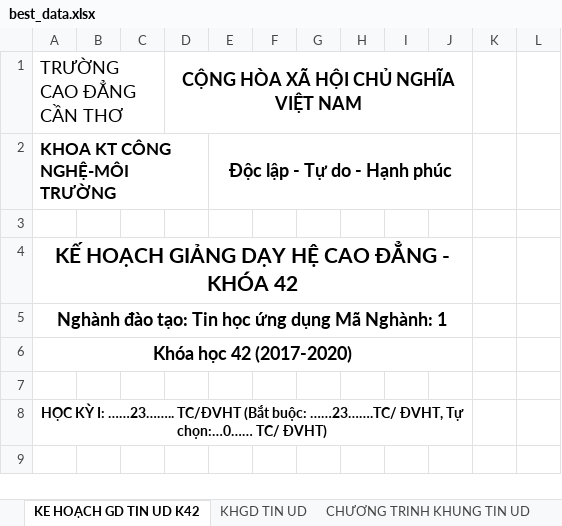
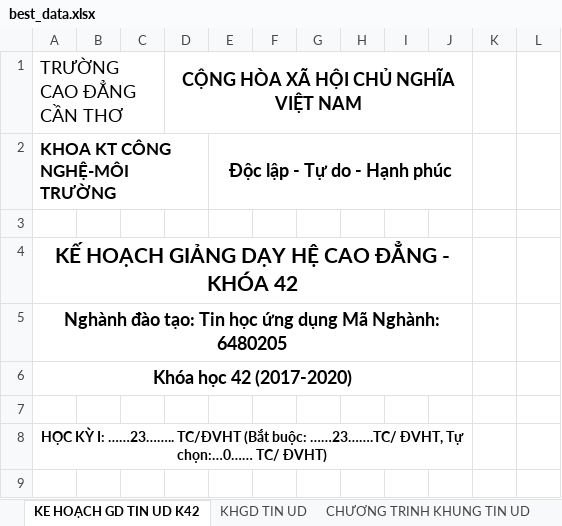
Before and after one commit to hjtshort/pccm, an Excel workbook: upload/best_data.xlsx, sheet KE HOẠCH GD TIN UD K42, drawn as a sheet; only a part is shown; values as stored, in another font and other column widths than the file's, no borders; charts and pictures not drawn; the diff names each change by its address in the sheet, - before the commit and + after, or states it on an @@ line.

```diff
--- a/upload/best_data.xlsx (sheet KE HOẠCH GD TIN UD K42)
+++ b/upload/best_data.xlsx (sheet KE HOẠCH GD TIN UD K42)
-A5: …Mã Nghành: 1
+A5: …Mã Nghành: 6480205
```
Also changed, not shown: 5 other files.
